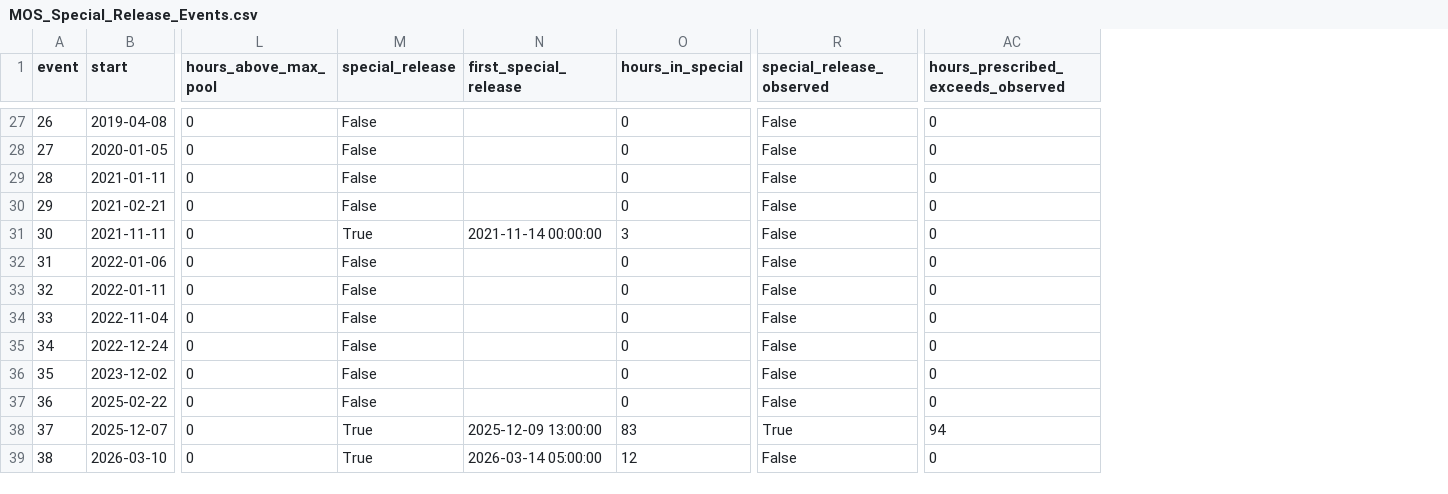
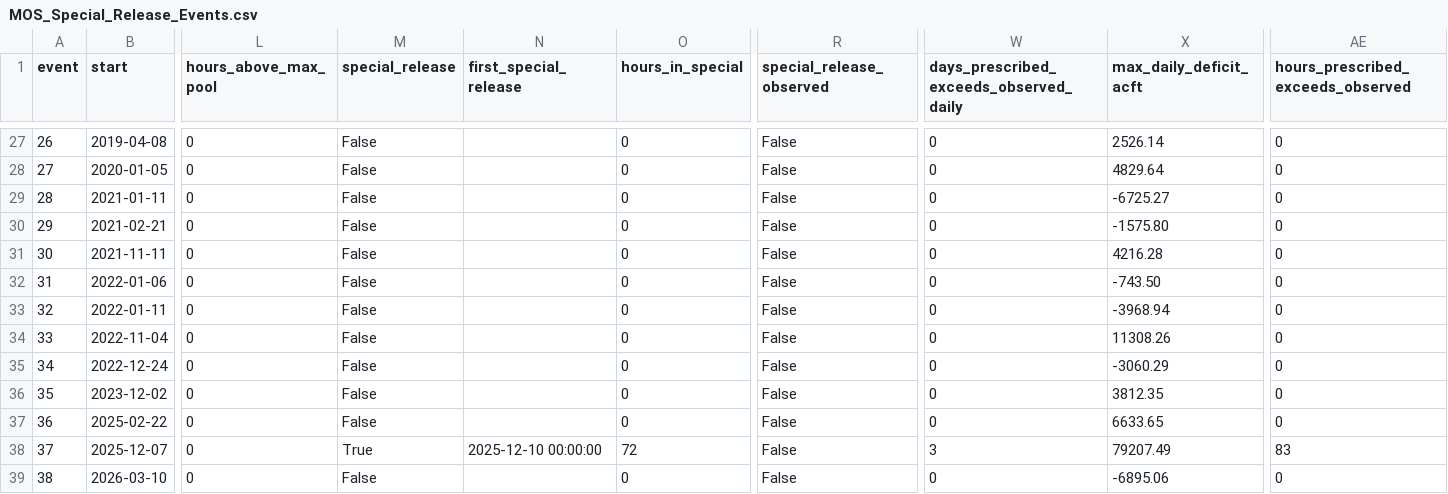
Before and after one commit to JoeShmoJo/Cowlitz_FF, a CSV file: CAS_Reg_Unreg/output/MOS_Special_Release_Events.csv, drawn as a sheet; only a part is shown, gaps mark what is left out; addresses are those after the commit; the diff covers the shown part only; the diff names each change by its address in the sheet, - before the commit and + after, or states it on an @@ line.

Commit message:
Apply 5000 cfs minimum controlling release; add calendar-day volume cross-check

```diff
--- a/CAS_Reg_Unreg/output/MOS_Special_Release_Events.csv
+++ b/CAS_Reg_Unreg/output/MOS_Special_Release_Events.csv
+column W, row 1: days_prescribed_exceeds_observed_daily; rows 27-39: 0 | 0 | 0 | 0 | 0 | 0 | 0 | 0 | 0 | 0 | 0 | 3 | 0
+column X (max_daily_deficit_acft), rows 27-39: 2526.14 | 4829.64 | -6725.27 | -1575.80 | 4216.28 | -743.50 | -3968.94 | 11308.26 | -3060.29 | 3812.35 | 6633.65 | 79207.49 | -6895.06
-M31 (special_release): True
+M31 (special_release): False
-N31 (first_special_release): 2021-11-14 00:00:00
+N31 (first_special_release): (empty)
-O31 (hours_in_special): 3
+O31 (hours_in_special): 0
-N38 (first_special_release): 2025-12-09 13:00:00
+N38 (first_special_release): 2025-12-10 00:00:00
-O38 (hours_in_special): 83
+O38 (hours_in_special): 72
-R38 (special_release_observed): True
+R38 (special_release_observed): False
-AE38: 94
+AE38: 83
-M39 (special_release): True
+M39 (special_release): False
-N39 (first_special_release): 2026-03-14 05:00:00
+N39 (first_special_release): (empty)
-O39 (hours_in_special): 12
+O39 (hours_in_special): 0
```
Also changed, not shown: 33 edited cells elsewhere in this file.
